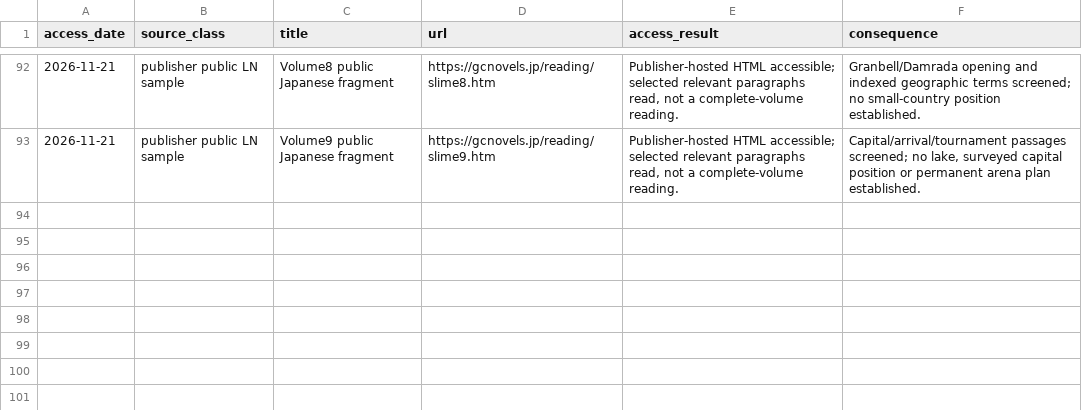
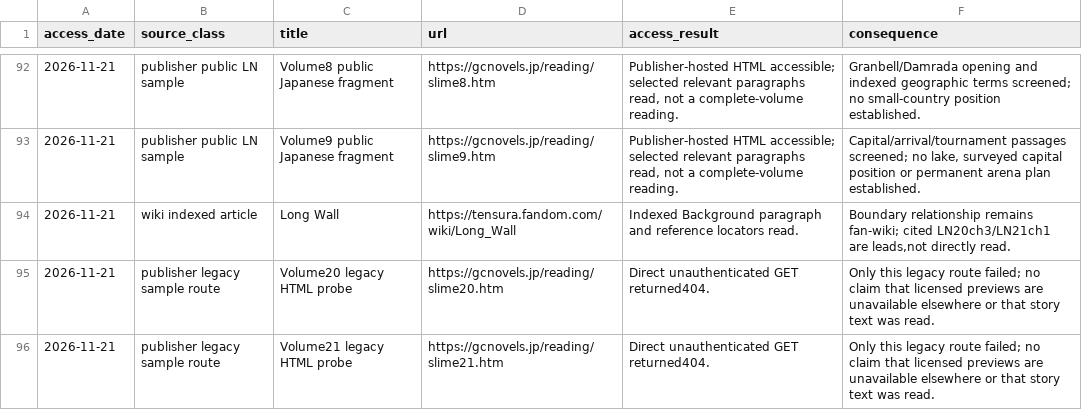
Before and after one commit to Yasuke2000/ocs-two-lives, a CSV file: docs/research/tensura-world-2026-11-19/source-access.csv, drawn as a sheet; only a part is shown, gaps mark what is left out; the diff names each change by its address in the sheet, - before the commit and + after, or states it on an @@ line.

Commit message:
Correct Long Wall proposal along desert edge and around Coleus oasis

```diff
--- a/docs/research/tensura-world-2026-11-19/source-access.csv
+++ b/docs/research/tensura-world-2026-11-19/source-access.csv
+row 94: 2026-11-21 | wiki indexed article | Long Wall | https://tensura.fandom.com/wiki/Long_Wall | Indexed Background paragraph and reference locators read. | Boundary relationship remains fan-wiki; cited LN20ch3/LN21ch1 are leads,not directly read.
+row 95: 2026-11-21 | publisher legacy sample route | Volume20 legacy HTML probe | https://gcnovels.jp/reading/slime20.htm | Direct unauthenticated GET returned404. | Only this legacy route failed; no claim that licensed previews are unavailable elsewhere or that story text was read.
+row 96: 2026-11-21 | publisher legacy sample route | Volume21 legacy HTML probe | https://gcnovels.jp/reading/slime21.htm | Direct unauthenticated GET returned404. | Only this legacy route failed; no claim that licensed previews are unavailable elsewhere or that story text was read.
```
Also changed, not shown: docs/research/tensura-world-2026-11-19/geography-facts.csv, docs/research/tensura-world-2026-11-19/wiki-location-coverage.csv, 13 other files.
